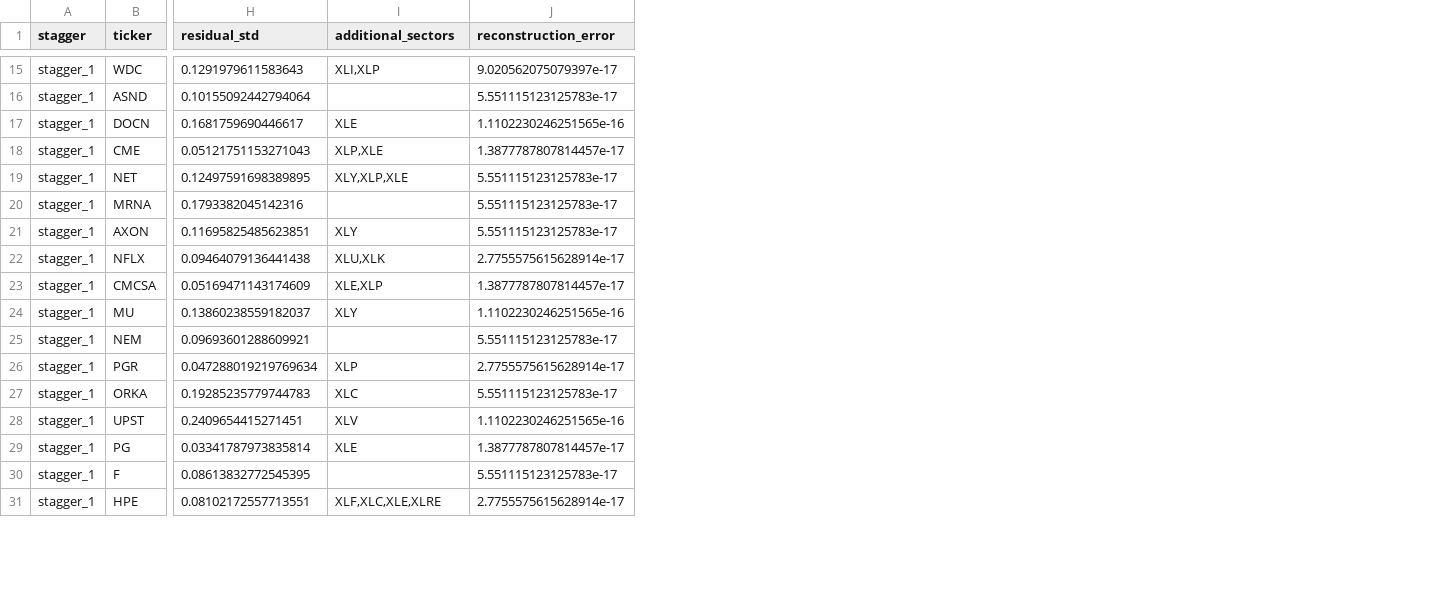
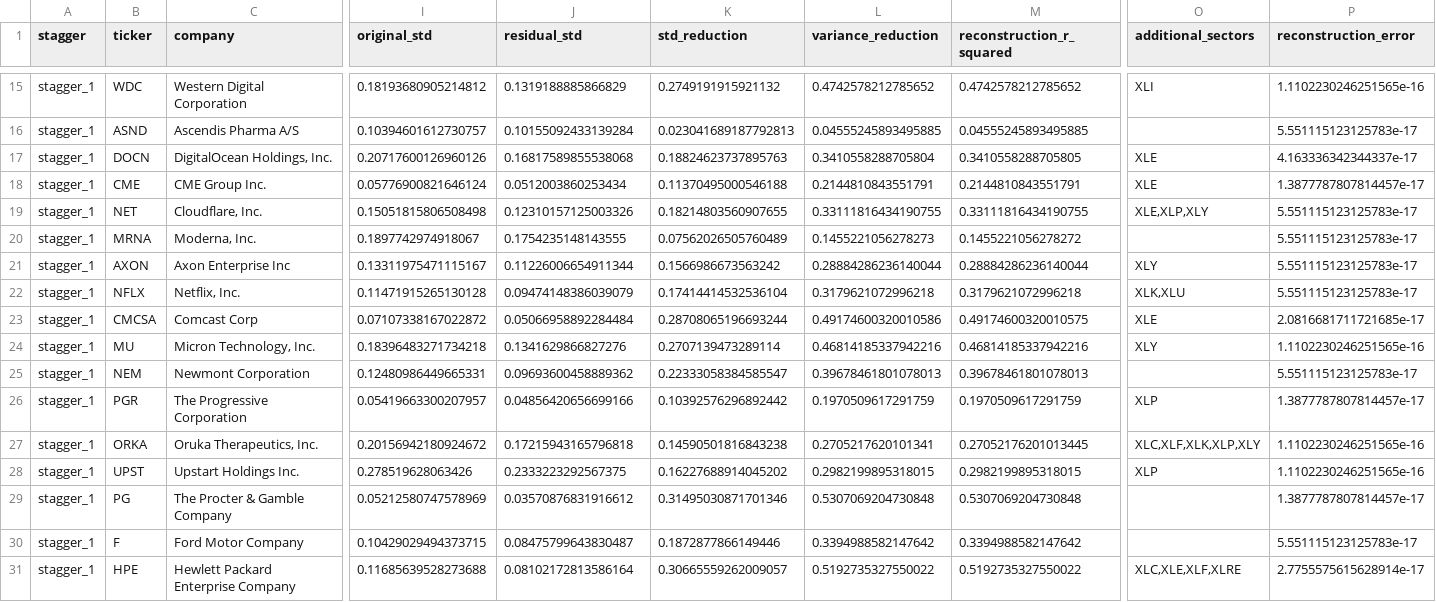
Before and after one commit to josephruocco/QPMFall26, a CSV file: group1/results/diagnostics.csv, drawn as a sheet; only a part is shown, gaps mark what is left out; addresses are those after the commit; the diff covers the shown part only; the diff names each change by its address in the sheet, - before the commit and + after, or states it on an @@ line.

Commit message:
Update Group 1 block regressions and add covariance PCA

```diff
--- a/group1/results/diagnostics.csv
+++ b/group1/results/diagnostics.csv
+column C (company), rows 15-31: Western Digital Corporation | Ascendis Pharma A/S | DigitalOcean Holdings, Inc. | CME Group Inc. | Cloudflare, Inc. | Moderna, Inc. | Axon Enterprise Inc | Netflix, Inc. | Comcast Corp | Micron Technology, Inc. | Newmont Corporation | The Progressive Corporation | Oruka Therapeutics, Inc. | Upstart Holdings Inc. | The Procter & Gamble Company | Ford Motor Company | Hewlett Packard Enterprise Company
+column I (original_std), rows 15-31: 0.18193680905214812 | 0.10394601612730757 | 0.20717600126960126 | 0.05776900821646124 | 0.15051815806508498 | 0.1897742974918067 | 0.13311975471115167 | 0.11471915265130128 | 0.07107338167022872 | 0.18396483271734218 | 0.12480986449665331 | 0.05419663300207957 | 0.20156942180924672 | 0.278519628063426 | 0.05212580747578969 | 0.10429029494373715 | 0.11685639528273688
+column K (std_reduction), rows 15-31: 0.2749191915921132 | 0.023041689187792813 | 0.18824623737895763 | 0.11370495000546188 | 0.18214803560907655 | 0.07562026505760489 | 0.1566986673563242 | 0.17414414532536104 | 0.28708065196693244 | 0.2707139473289114 | 0.22333058384585547 | 0.10392576296892442 | 0.14590501816843238 | 0.16227688914045202 | 0.31495030871701346 | 0.1872877866149446 | 0.30665559262009057
+column L (variance_reduction), rows 15-31: 0.4742578212785652 | 0.04555245893495885 | 0.3410558288705804 | 0.2144810843551791 | 0.33111816434190755 | 0.1455221056278273 | 0.28884286236140044 | 0.3179621072996218 | 0.49174600320010586 | 0.46814185337942216 | 0.39678461801078013 | 0.1970509617291759 | 0.2705217620101341 | 0.2982199895318015 | 0.5307069204730848 | 0.3394988582147642 | 0.5192735327550022
+column M (reconstruction_r_squared), rows 15-31: 0.4742578212785652 | 0.04555245893495885 | 0.3410558288705805 | 0.2144810843551791 | 0.33111816434190755 | 0.1455221056278272 | 0.28884286236140044 | 0.3179621072996218 | 0.49174600320010575 | 0.46814185337942216 | 0.39678461801078013 | 0.1970509617291759 | 0.27052176201013445 | 0.2982199895318015 | 0.5307069204730848 | 0.3394988582147642 | 0.5192735327550022
-J15 (residual_std): 0.1291979611583643
+J15 (residual_std): 0.1319188885866829
-O15 (additional_sectors): XLI,XLP
+O15 (additional_sectors): XLI
-P15 (reconstruction_error): 9.020562075079397e-17
+P15 (reconstruction_error): 1.1102230246251565e-16
-J16 (residual_std): 0.10155092442794064
+J16 (residual_std): 0.10155092433139284
-J17 (residual_std): 0.1681759690446617
+J17 (residual_std): 0.16817589855538068
-P17 (reconstruction_error): 1.1102230246251565e-16
+P17 (reconstruction_error): 4.163336342344337e-17
-J18 (residual_std): 0.05121751153271043
+J18 (residual_std): 0.0512003860253434
-O18 (additional_sectors): XLP,XLE
+O18 (additional_sectors): XLE
-J19 (residual_std): 0.12497591698389895
+J19 (residual_std): 0.12310157125003326
-O19 (additional_sectors): XLY,XLP,XLE
+O19 (additional_sectors): XLE,XLP,XLY
-J20 (residual_std): 0.1793382045142316
+J20 (residual_std): 0.1754235148143555
-J21 (residual_std): 0.11695825485623851
+J21 (residual_std): 0.11226006654911344
-J22 (residual_std): 0.09464079136441438
+J22 (residual_std): 0.09474148386039079
-O22 (additional_sectors): XLU,XLK
+O22 (additional_sectors): XLK,XLU
-P22 (reconstruction_error): 2.7755575615628914e-17
+P22 (reconstruction_error): 5.551115123125783e-17
-J23 (residual_std): 0.05169471143174609
+J23 (residual_std): 0.05066958892284484
-O23 (additional_sectors): XLE,XLP
+O23 (additional_sectors): XLE
-P23 (reconstruction_error): 1.3877787807814457e-17
+P23 (reconstruction_error): 2.0816681711721685e-17
-J24 (residual_std): 0.13860238559182037
+J24 (residual_std): 0.1341629866827276
-J25 (residual_std): 0.09693601288609921
+J25 (residual_std): 0.09693600458889362
-J26 (residual_std): 0.047288019219769634
+J26 (residual_std): 0.04856420656699166
-P26 (reconstruction_error): 2.7755575615628914e-17
+P26 (reconstruction_error): 1.3877787807814457e-17
-J27 (residual_std): 0.19285235779744783
+J27 (residual_std): 0.17215943165796818
-O27 (additional_sectors): XLC
+O27 (additional_sectors): XLC,XLF,XLK,XLP,XLY
-P27 (reconstruction_error): 5.551115123125783e-17
+P27 (reconstruction_error): 1.1102230246251565e-16
-J28 (residual_std): 0.2409654415271451
+J28 (residual_std): 0.2333223292567375
-O28 (additional_sectors): XLV
+O28 (additional_sectors): XLP
-J29 (residual_std): 0.03341787973835814
+J29 (residual_std): 0.03570876831916612
-O29 (additional_sectors): XLE
+O29 (additional_sectors): (empty)
-J30 (residual_std): 0.08613832772545395
+J30 (residual_std): 0.08475799643830487
-J31 (residual_std): 0.08102172557713551
+J31 (residual_std): 0.08102172813586164
-O31 (additional_sectors): XLF,XLC,XLE,XLRE
+O31 (additional_sectors): XLC,XLE,XLF,XLRE
```
Also changed, not shown: 1 added column and 52 edited cells elsewhere in this file, group1/results/factor_exposures.csv, group1/results/residual_progress.csv, 21 other files.
